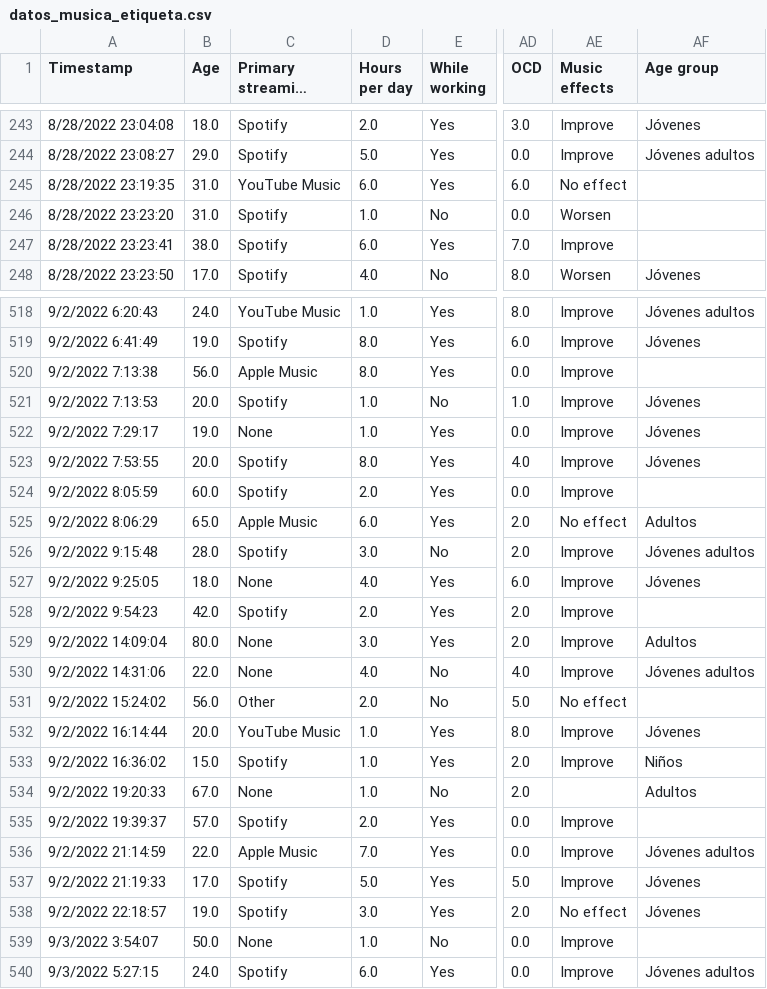
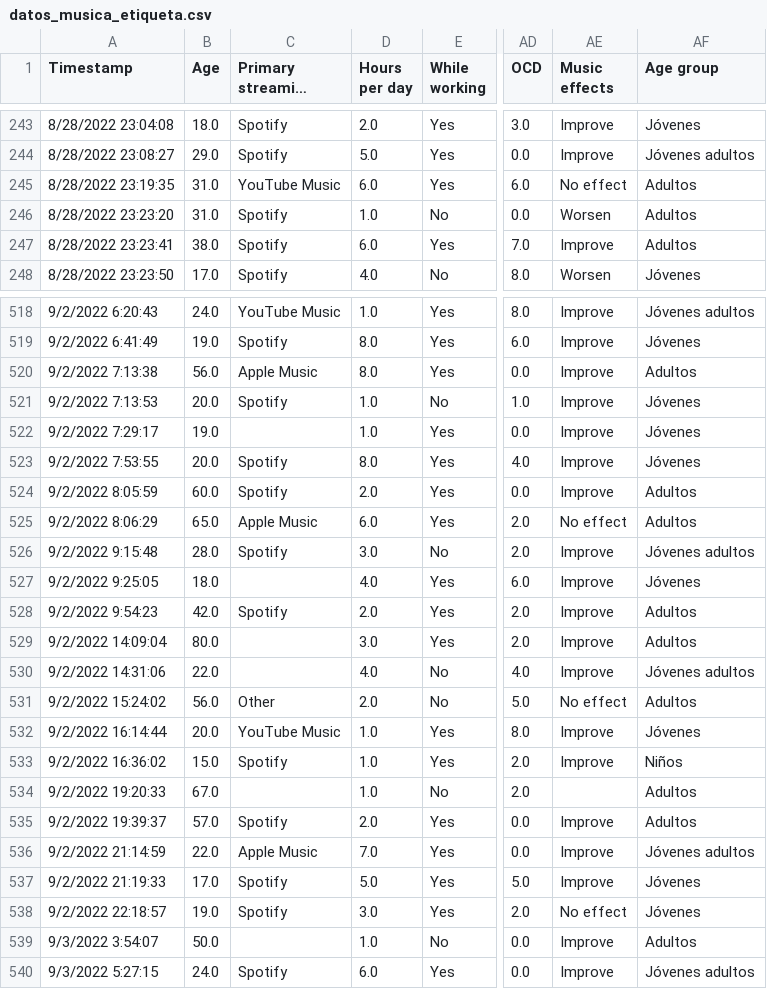
Before and after one commit to icorreald/promog-modulo4-sprint1-pairprogramming-maria_crespo-isabel_correal, a CSV file: datos_musica_etiqueta.csv, drawn as a sheet; only a part is shown, gaps mark what is left out; long unchanged cells end in …; the diff covers the shown part only; the diff names each change by its address in the sheet, - before the commit and + after, or states it on an @@ line.

```diff
--- a/datos_musica_etiqueta.csv
+++ b/datos_musica_etiqueta.csv
-AF245:AF247 (Age group): (empty)
+AF245:AF247 (Age group): Adultos
-AF520 (Age group): (empty)
+AF520 (Age group): Adultos
-C522 (Primary streaming service): None
+C522 (Primary streaming service): (empty)
-AF524 (Age group): (empty)
+AF524 (Age group): Adultos
-C527 (Primary streaming service): None
+C527 (Primary streaming service): (empty)
-AF528 (Age group): (empty)
+AF528 (Age group): Adultos
-C529:C530 (Primary streaming service): None
+C529:C530 (Primary streaming service): (empty)
-AF531 (Age group): (empty)
+AF531 (Age group): Adultos
-C534 (Primary streaming service): None
+C534 (Primary streaming service): (empty)
-AF535 (Age group): (empty)
+AF535 (Age group): Adultos
-C539 (Primary streaming service): None
+C539 (Primary streaming service): (empty)
-AF539 (Age group): (empty)
+AF539 (Age group): Adultos
```
Also changed, not shown: 184 edited cells elsewhere in this file, datos_musica.csv.
